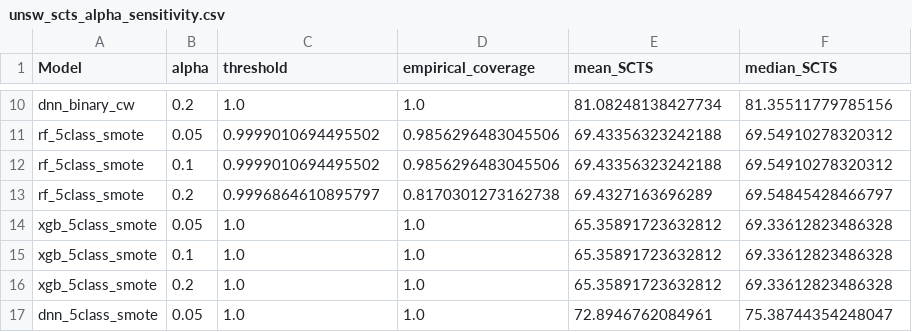
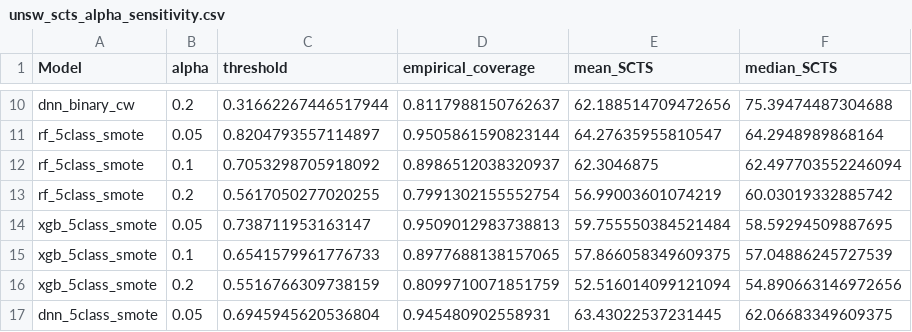
Before and after one commit to anasbiswas1/xids-research, a CSV file: results/tables/unsw_scts_alpha_sensitivity.csv, drawn as a sheet; only a part is shown, gaps mark what is left out; the diff covers the shown part only; the diff names each change by its address in the sheet, - before the commit and + after, or states it on an @@ line.

```diff
--- a/results/tables/unsw_scts_alpha_sensitivity.csv
+++ b/results/tables/unsw_scts_alpha_sensitivity.csv
-C10 (threshold): 1.0
+C10 (threshold): 0.31662267446517944
-D10 (empirical_coverage): 1.0
+D10 (empirical_coverage): 0.8117988150762637
-E10 (mean_SCTS): 81.08248138427734
+E10 (mean_SCTS): 62.188514709472656
-F10 (median_SCTS): 81.35511779785156
+F10 (median_SCTS): 75.39474487304688
-C11 (threshold): 0.9999010694495502
+C11 (threshold): 0.8204793557114897
-D11 (empirical_coverage): 0.9856296483045506
+D11 (empirical_coverage): 0.9505861590823144
-E11 (mean_SCTS): 69.43356323242188
+E11 (mean_SCTS): 64.27635955810547
-F11 (median_SCTS): 69.54910278320312
+F11 (median_SCTS): 64.2948989868164
-C12 (threshold): 0.9999010694495502
+C12 (threshold): 0.7053298705918092
-D12 (empirical_coverage): 0.9856296483045506
+D12 (empirical_coverage): 0.8986512038320937
-E12 (mean_SCTS): 69.43356323242188
+E12 (mean_SCTS): 62.3046875
-F12 (median_SCTS): 69.54910278320312
+F12 (median_SCTS): 62.497703552246094
-C13 (threshold): 0.9996864610895797
+C13 (threshold): 0.5617050277020255
-D13 (empirical_coverage): 0.8170301273162738
+D13 (empirical_coverage): 0.7991302155552754
-E13 (mean_SCTS): 69.4327163696289
+E13 (mean_SCTS): 56.99003601074219
-F13 (median_SCTS): 69.54845428466797
+F13 (median_SCTS): 60.03019332885742
-C14 (threshold): 1.0
+C14 (threshold): 0.738711953163147
-D14 (empirical_coverage): 1.0
+D14 (empirical_coverage): 0.9509012983738813
-E14 (mean_SCTS): 65.35891723632812
+E14 (mean_SCTS): 59.755550384521484
-F14 (median_SCTS): 69.33612823486328
+F14 (median_SCTS): 58.59294509887695
-C15 (threshold): 1.0
+C15 (threshold): 0.6541579961776733
-D15 (empirical_coverage): 1.0
+D15 (empirical_coverage): 0.8977688138157065
-E15 (mean_SCTS): 65.35891723632812
+E15 (mean_SCTS): 57.866058349609375
-F15 (median_SCTS): 69.33612823486328
+F15 (median_SCTS): 57.04886245727539
-C16 (threshold): 1.0
+C16 (threshold): 0.5516766309738159
-D16 (empirical_coverage): 1.0
+D16 (empirical_coverage): 0.8099710071851759
-E16 (mean_SCTS): 65.35891723632812
+E16 (mean_SCTS): 52.516014099121094
-F16 (median_SCTS): 69.33612823486328
+F16 (median_SCTS): 54.890663146972656
-C17 (threshold): 1.0
+C17 (threshold): 0.6945945620536804
-D17 (empirical_coverage): 1.0
+D17 (empirical_coverage): 0.945480902558931
-E17 (mean_SCTS): 72.8946762084961
+E17 (mean_SCTS): 63.43022537231445
-F17 (median_SCTS): 75.38744354248047
+F17 (median_SCTS): 62.06683349609375
```
Also changed, not shown: 40 edited cells elsewhere in this file, results/tables/unsw_scts_validation.csv, 6 other files.
